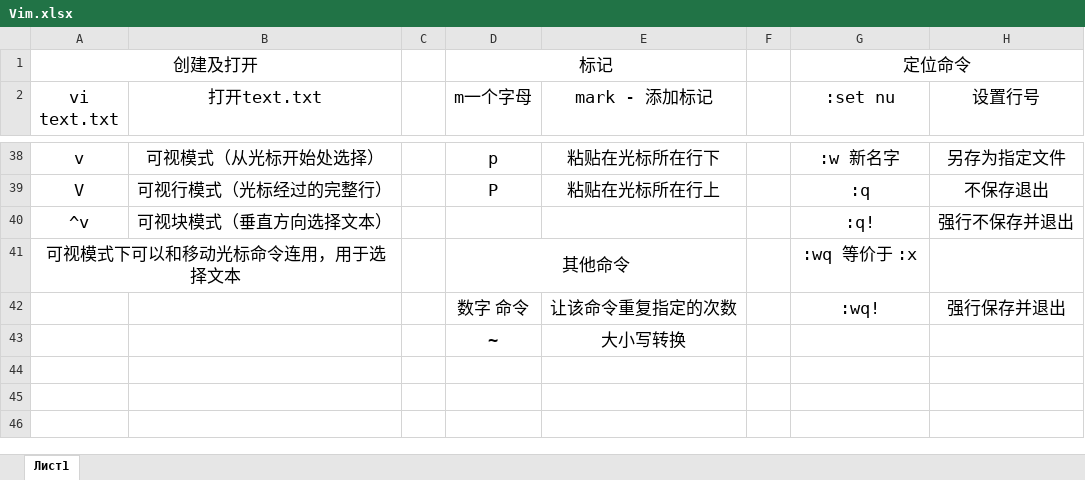
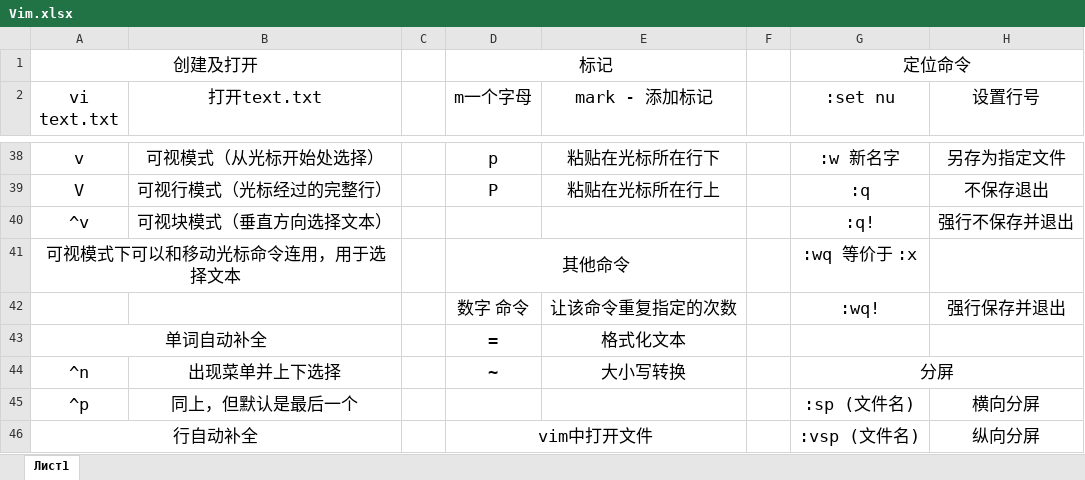
Before and after one commit to NekoSilverFox/Linux, an Excel workbook: Vim.xlsx, sheet Лист1, drawn as a sheet; only a part is shown, gaps mark what is left out; values as stored, in another font and other column widths than the file's, no borders; charts and pictures not drawn; removed rows and columns are numbered as before the commit, all else as after; the diff covers the shown part only; the diff names each change by its address in the sheet, - before the commit and + after, or states it on an @@ line.

```diff
--- a/Vim.xlsx (sheet Лист1)
+++ b/Vim.xlsx (sheet Лист1)
-row 43:  |  |  | ~ | 大小写转换
+row 43: 单词自动补全 |  |  | = | 格式化文本
+row 44: ^n | 出现菜单并上下选择 |  | ~ | 大小写转换 |  | 分屏
+row 45: ^p | 同上，但默认是最后一个 |  |  |  |  | :sp (文件名) | 横向分屏
+row 46: 行自动补全 |  |  | vim中打开文件 |  |  | :vsp (文件名) | 纵向分屏
```
Also changed, not shown: 5 added rows, 3 edited cells and cell formats elsewhere in this sheet, 3 other files.
